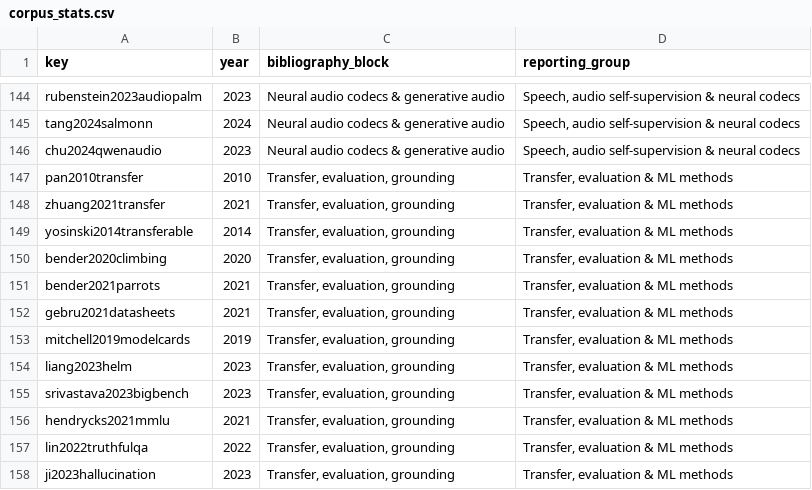
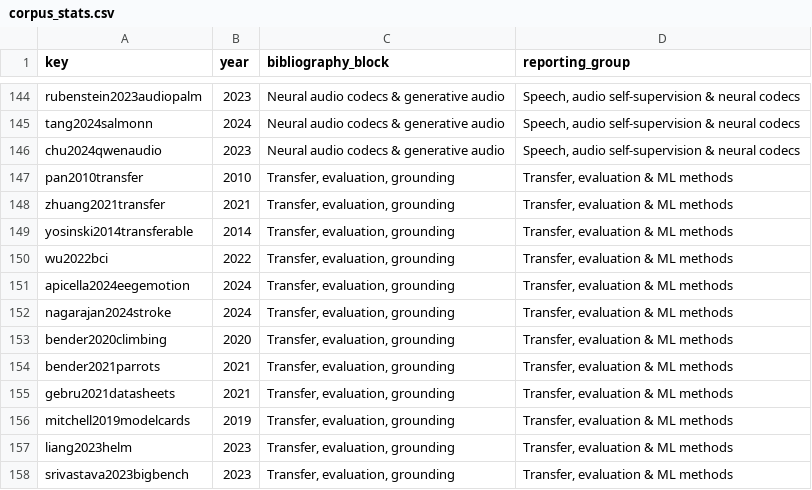
Before and after one commit to mcxiaoxiao/woof2word, a CSV file: sources/corpus_stats.csv, drawn as a sheet; only a part is shown, gaps mark what is left out; the shorter side is filled out with more unchanged rows.

Commit message:
Refine ladder figures and extend transfer audit

```diff
--- a/sources/corpus_stats.csv
+++ b/sources/corpus_stats.csv
@@ -149,2 +149,5 @@ zhuang2021transfer,2021,"Transfer, evaluation, grounding","Transfer, evaluation
 yosinski2014transferable,2014,"Transfer, evaluation, grounding","Transfer, evaluation & ML methods"
+wu2022bci,2022,"Transfer, evaluation, grounding","Transfer, evaluation & ML methods"
+apicella2024eegemotion,2024,"Transfer, evaluation, grounding","Transfer, evaluation & ML methods"
+nagarajan2024stroke,2024,"Transfer, evaluation, grounding","Transfer, evaluation & ML methods"
 bender2020climbing,2020,"Transfer, evaluation, grounding","Transfer, evaluation & ML methods"
```
Also changed, not shown: 18 other files.
